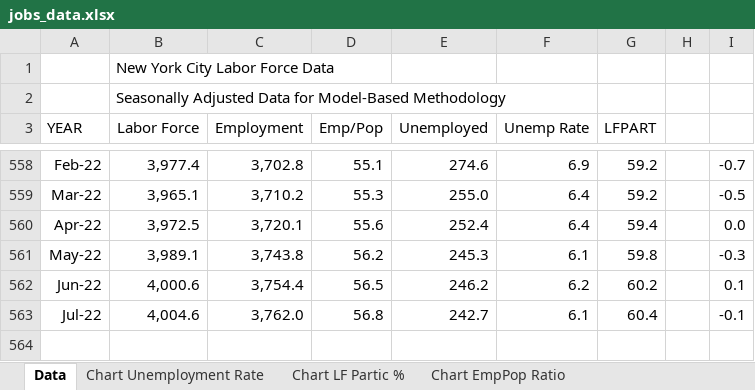
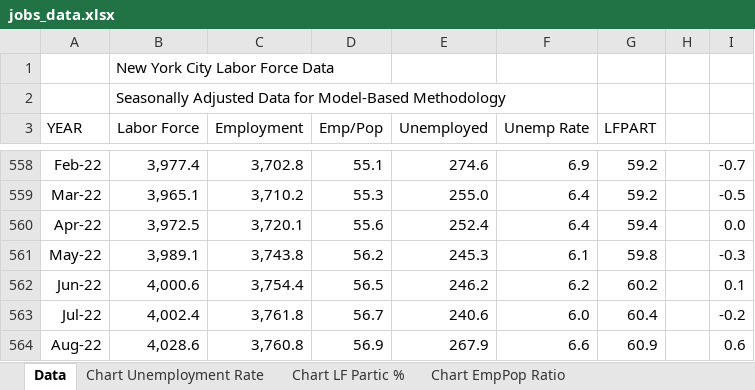
Before and after one commit to thecityny/econ-scraper, an Excel workbook: raw_data/jobs_data.xlsx, sheet Data, drawn as a sheet; only a part is shown, gaps mark what is left out; values as stored, in another font and other column widths than the file's, no borders; the diff names each change by its address in the sheet, - before the commit and + after, or states it on an @@ line.

```diff
--- a/raw_data/jobs_data.xlsx (sheet Data)
+++ b/raw_data/jobs_data.xlsx (sheet Data)
-B563 (Labor Force): 4,004.6
+B563 (Labor Force): 4,002.4
-C563 (Employment): 3,762.0
+C563 (Employment): 3,761.8
-D563 (Emp/Pop): 56.8
+D563 (Emp/Pop): 56.7
-E563 (Unemployed): 242.7
+E563 (Unemployed): 240.6
-F563 (Unemp Rate): 6.1
+F563 (Unemp Rate): 6.0
-I563: -0.1
+I563: -0.2
+row 564: Aug-22 | 4,028.6 | 3,760.8 | 56.9 | 267.9 | 6.6 | 60.9 |  | 0.6
```
Also changed, not shown: raw_data/earnings.xlsx, raw_data/raw_employment_data.xlsx, 8 other files.
